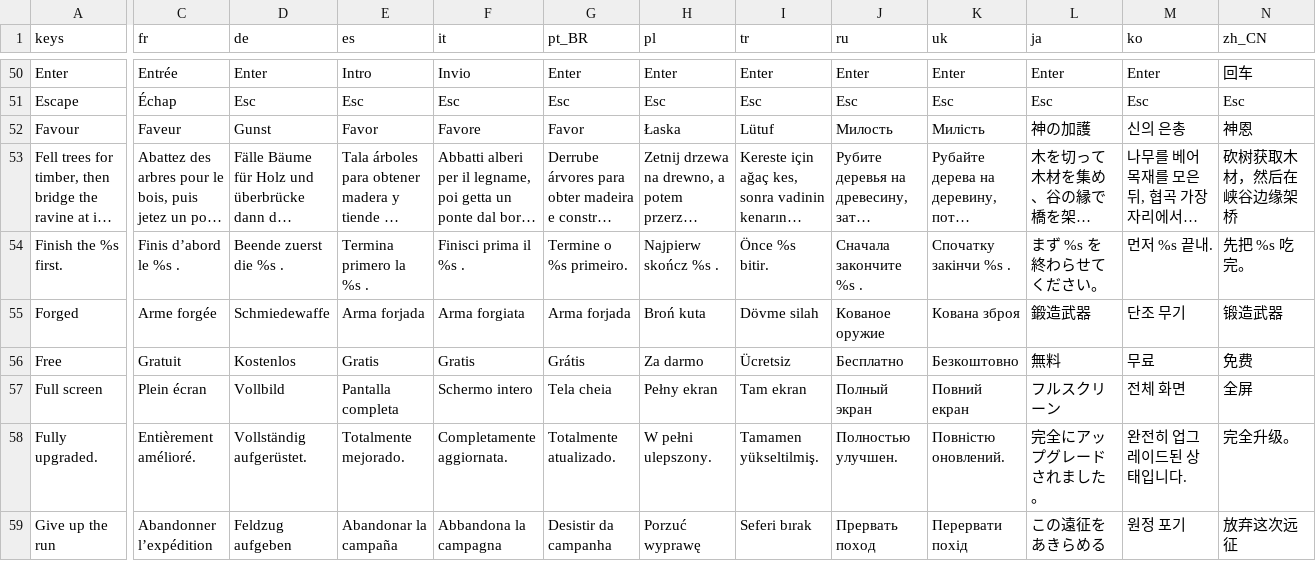
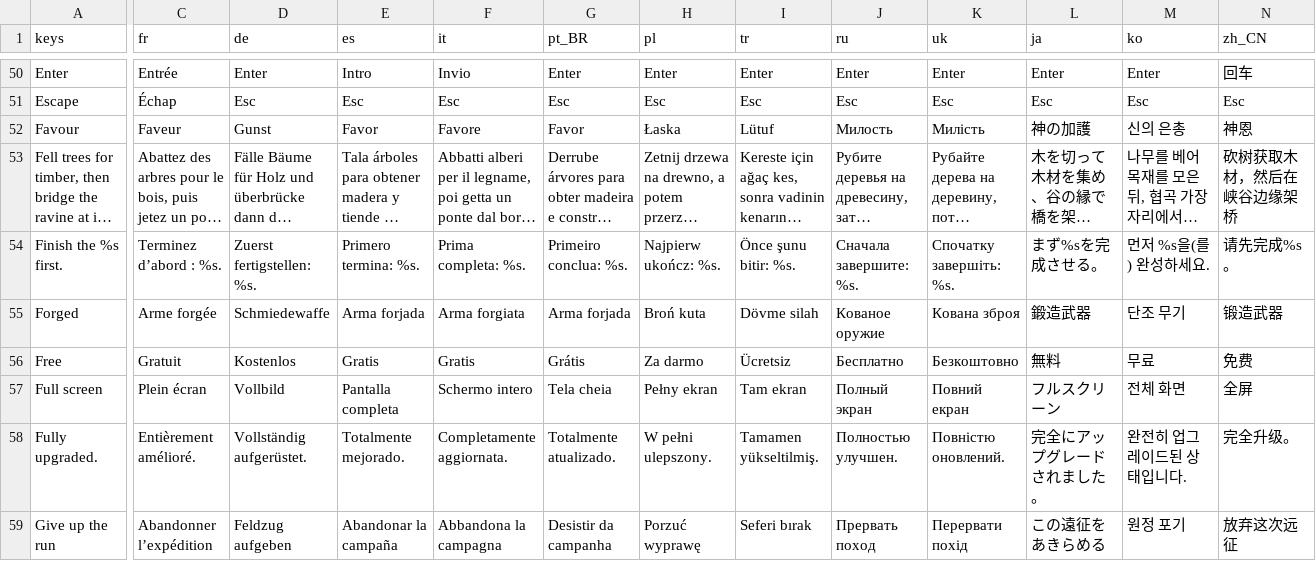
Before and after one commit to Evan260/Legionus-Maximus, a CSV file: game/translations/strings.csv, drawn as a sheet; only a part is shown, gaps mark what is left out; long unchanged cells end in …; the diff covers the shown part only; the diff names each change by its address in the sheet, - before the commit and + after, or states it on an @@ line.

```diff
--- a/game/translations/strings.csv
+++ b/game/translations/strings.csv
-C54 (fr): Finis d’abord le %s .
+C54 (fr): Terminez d’abord : %s.
-D54 (de): Beende zuerst die %s .
+D54 (de): Zuerst fertigstellen: %s.
-E54 (es): Termina primero la %s .
+E54 (es): Primero termina: %s.
-F54 (it): Finisci prima il %s .
+F54 (it): Prima completa: %s.
-G54 (pt_BR): Termine o %s primeiro.
+G54 (pt_BR): Primeiro conclua: %s.
-H54 (pl): Najpierw skończ %s .
+H54 (pl): Najpierw ukończ: %s.
-I54 (tr): Önce %s bitir.
+I54 (tr): Önce şunu bitir: %s.
-J54 (ru): Сначала закончите %s .
+J54 (ru): Сначала завершите: %s.
-K54 (uk): Спочатку закінчи %s .
+K54 (uk): Спочатку завершіть: %s.
-L54 (ja): まず %s を終わらせてください。
+L54 (ja): まず%sを完成させる。
-M54 (ko): 먼저 %s 끝내.
+M54 (ko): 먼저 %s을(를) 완성하세요.
-N54 (zh_CN): 先把 %s 吃完。
+N54 (zh_CN): 请先完成%s。
```
Also changed, not shown: 1 edited cell elsewhere in this file, 14 other files.
